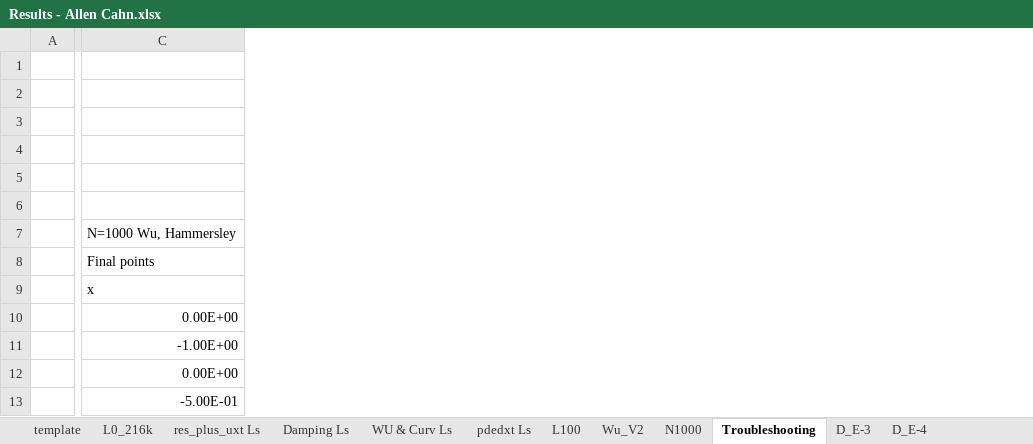
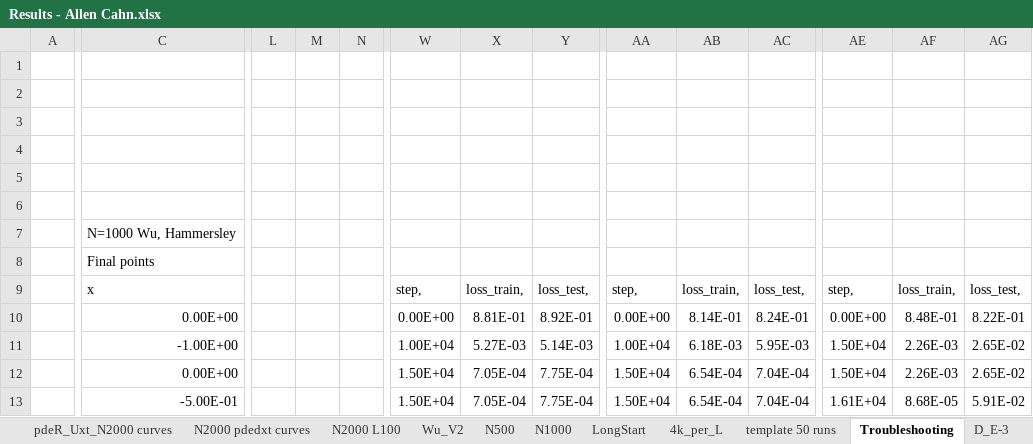
Before and after one commit to JLFlorido/pinn-sampling, an Excel workbook: results/spreadsheets/Results - Allen Cahn.xlsx, sheet Troubleshooting, drawn as a sheet; only a part is shown, gaps mark what is left out; values as stored, in another font and other column widths than the file's, no borders; charts and pictures not drawn; the diff covers the shown part only; the diff names each change by its address in the sheet, - before the commit and + after, or states it on an @@ line.

```diff
--- a/results/spreadsheets/Results - Allen Cahn.xlsx (sheet Troubleshooting)
+++ b/results/spreadsheets/Results - Allen Cahn.xlsx (sheet Troubleshooting)
-sheet tab: template
+sheet tab: template 50 runs
-sheet tab: WU & Curv Ls
+sheet tab: pdeR_Uxt_N2000 curves
-sheet tab: pdedxt Ls
+sheet tab: N2000 pdedxt curves
-sheet tab: L100
+sheet tab: N2000 L100
+sheet tab: N500
+sheet tab: LongStart
+sheet tab: 4k_per_L
@@ sheet tab order changed: pdeR_Uxt_N2000 curves | N2000 pdedxt curves | N2000 L100 | Wu_V2 | N500 | N1000 | LongStart | 4k_per_L | template 50 runs | Troubleshooting | D_E-3 @@
+column L, empty
+column M, empty
+column N, empty
+column W, rows 9-13: step, | 0.00E+00 | 1.00E+04 | 1.50E+04 | 1.50E+04
+column X, rows 9-13: loss_train, | 8.81E-01 | 5.27E-03 | 7.05E-04 | 7.05E-04
+column Y, rows 9-13: loss_test, | 8.92E-01 | 5.14E-03 | 7.75E-04 | 7.75E-04
+column AA, rows 9-13: step, | 0.00E+00 | 1.00E+04 | 1.50E+04 | 1.50E+04
+column AB, rows 9-13: loss_train, | 8.14E-01 | 6.18E-03 | 6.54E-04 | 6.54E-04
+column AC, rows 9-13: loss_test, | 8.24E-01 | 5.95E-03 | 7.04E-04 | 7.04E-04
+column AE, rows 9-13: step, | 0.00E+00 | 1.50E+04 | 1.50E+04 | 1.61E+04
+column AF, rows 9-13: loss_train, | 8.48E-01 | 2.26E-03 | 2.26E-03 | 8.68E-05
+column AG, rows 9-13: loss_test, | 8.22E-01 | 2.65E-02 | 2.65E-02 | 5.91E-02
```
Also changed, not shown: 10 added columns elsewhere in this sheet, sheet N1000, formulas that keep their value, charts or pictures, results/spreadsheets/Results - Burgers Viscosity.xlsx, results/spreadsheets/Results Overview.xlsx, 26 other files.
